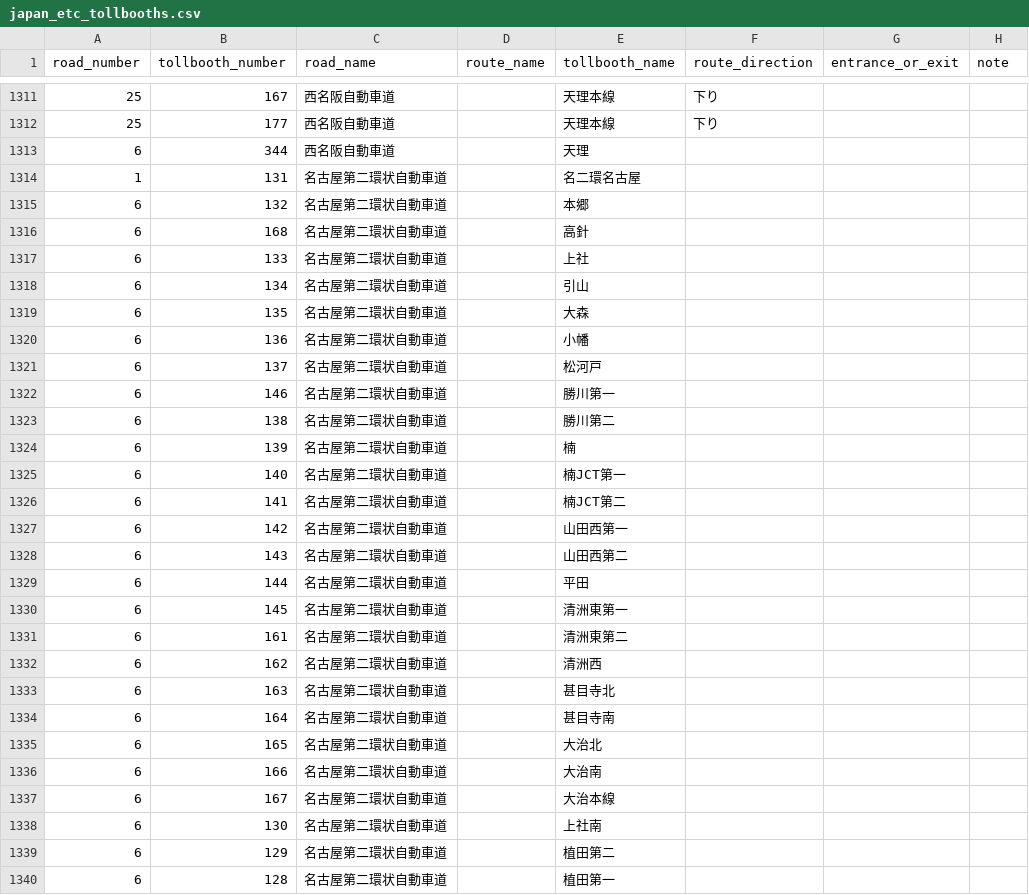
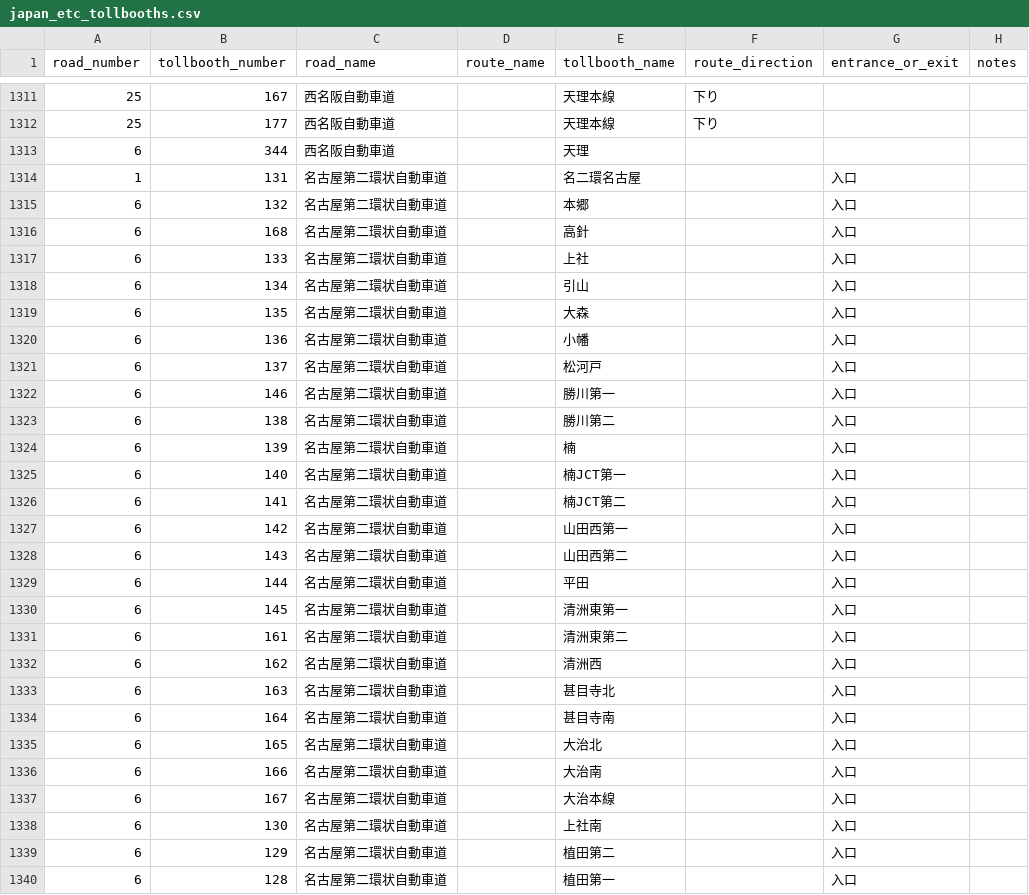
Before and after one commit to yujinakayama/japan_etc, a CSV file: database/japan_etc_tollbooths.csv, drawn as a sheet; only a part is shown, gaps mark what is left out; the diff covers the shown part only.

Commit message:
Handle notes in Central NEXCO PDF

```diff
--- a/database/japan_etc_tollbooths.csv
+++ b/database/japan_etc_tollbooths.csv
@@ -1 +1 @@
-road_number,tollbooth_number,road_name,route_name,tollbooth_name,route_direction,entrance_or_exit,note
+road_number,tollbooth_number,road_name,route_name,tollbooth_name,route_direction,entrance_or_exit,notes
@@ -1313,28 +1313,28 @@ road_number,tollbooth_number,road_name,route_name,tollbooth_name,route_direction
 6,344,西名阪自動車道,,天理,,,
-1,131,名古屋第二環状自動車道,,名二環名古屋,,,
-6,132,名古屋第二環状自動車道,,本郷,,,
-6,168,名古屋第二環状自動車道,,高針,,,
-6,133,名古屋第二環状自動車道,,上社,,,
-6,134,名古屋第二環状自動車道,,引山,,,
-6,135,名古屋第二環状自動車道,,大森,,,
-6,136,名古屋第二環状自動車道,,小幡,,,
-6,137,名古屋第二環状自動車道,,松河戸,,,
-6,146,名古屋第二環状自動車道,,勝川第一,,,
-6,138,名古屋第二環状自動車道,,勝川第二,,,
-6,139,名古屋第二環状自動車道,,楠,,,
-6,140,名古屋第二環状自動車道,,楠JCT第一,,,
-6,141,名古屋第二環状自動車道,,楠JCT第二,,,
-6,142,名古屋第二環状自動車道,,山田西第一,,,
-6,143,名古屋第二環状自動車道,,山田西第二,,,
-6,144,名古屋第二環状自動車道,,平田,,,
-6,145,名古屋第二環状自動車道,,清洲東第一,,,
-6,161,名古屋第二環状自動車道,,清洲東第二,,,
-6,162,名古屋第二環状自動車道,,清洲西,,,
-6,163,名古屋第二環状自動車道,,甚目寺北,,,
-6,164,名古屋第二環状自動車道,,甚目寺南,,,
-6,165,名古屋第二環状自動車道,,大治北,,,
-6,166,名古屋第二環状自動車道,,大治南,,,
-6,167,名古屋第二環状自動車道,,大治本線,,,
-6,130,名古屋第二環状自動車道,,上社南,,,
-6,129,名古屋第二環状自動車道,,植田第二,,,
-6,128,名古屋第二環状自動車道,,植田第一,,,
+1,131,名古屋第二環状自動車道,,名二環名古屋,,入口,
+6,132,名古屋第二環状自動車道,,本郷,,入口,
+6,168,名古屋第二環状自動車道,,高針,,入口,
+6,133,名古屋第二環状自動車道,,上社,,入口,
+6,134,名古屋第二環状自動車道,,引山,,入口,
+6,135,名古屋第二環状自動車道,,大森,,入口,
+6,136,名古屋第二環状自動車道,,小幡,,入口,
+6,137,名古屋第二環状自動車道,,松河戸,,入口,
+6,146,名古屋第二環状自動車道,,勝川第一,,入口,
+6,138,名古屋第二環状自動車道,,勝川第二,,入口,
+6,139,名古屋第二環状自動車道,,楠,,入口,
+6,140,名古屋第二環状自動車道,,楠JCT第一,,入口,
+6,141,名古屋第二環状自動車道,,楠JCT第二,,入口,
+6,142,名古屋第二環状自動車道,,山田西第一,,入口,
+6,143,名古屋第二環状自動車道,,山田西第二,,入口,
+6,144,名古屋第二環状自動車道,,平田,,入口,
+6,145,名古屋第二環状自動車道,,清洲東第一,,入口,
+6,161,名古屋第二環状自動車道,,清洲東第二,,入口,
+6,162,名古屋第二環状自動車道,,清洲西,,入口,
+6,163,名古屋第二環状自動車道,,甚目寺北,,入口,
+6,164,名古屋第二環状自動車道,,甚目寺南,,入口,
+6,165,名古屋第二環状自動車道,,大治北,,入口,
+6,166,名古屋第二環状自動車道,,大治南,,入口,
+6,167,名古屋第二環状自動車道,,大治本線,,入口,
+6,130,名古屋第二環状自動車道,,上社南,,入口,
+6,129,名古屋第二環状自動車道,,植田第二,,入口,
+6,128,名古屋第二環状自動車道,,植田第一,,入口,
```
Also changed, not shown: 124 edited cells elsewhere in this file, 6 other files.
